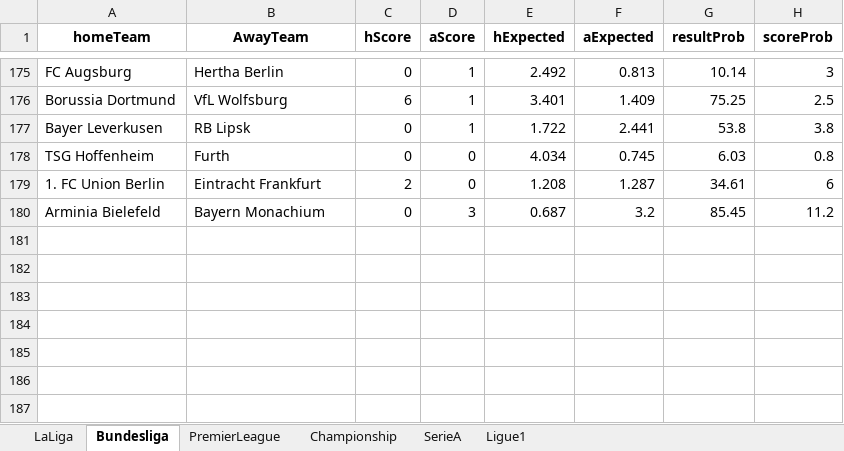
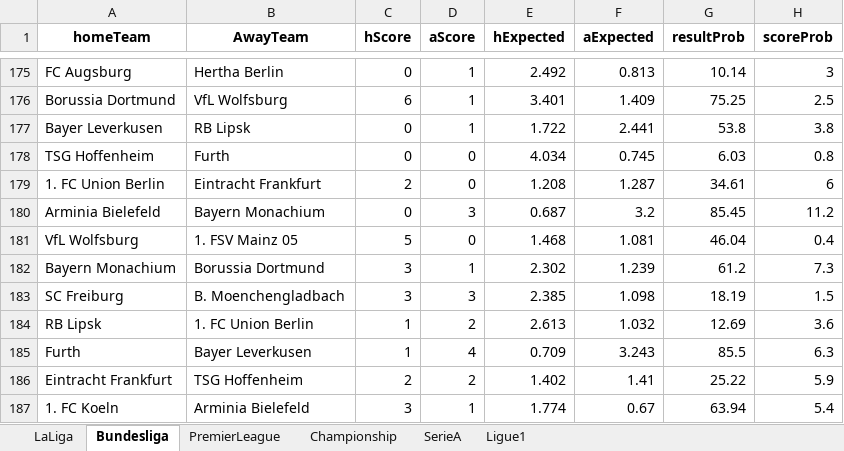
Before and after one commit to sewcio543/predictions, an Excel workbook: Analisis.xlsx, sheet Bundesliga, drawn as a sheet; only a part is shown, gaps mark what is left out; values as stored, in another font and other column widths than the file's, no borders; the diff names each change by its address in the sheet, - before the commit and + after, or states it on an @@ line.

```diff
--- a/Analisis.xlsx (sheet Bundesliga)
+++ b/Analisis.xlsx (sheet Bundesliga)
+row 181: VfL Wolfsburg | 1. FSV Mainz 05 | 5 | 0 | 1.468 | 1.081 | 46.04 | 0.4
+row 182: Bayern Monachium | Borussia Dortmund | 3 | 1 | 2.302 | 1.239 | 61.2 | 7.3
+row 183: SC Freiburg | B. Moenchengladbach | 3 | 3 | 2.385 | 1.098 | 18.19 | 1.5
+row 184: RB Lipsk | 1. FC Union Berlin | 1 | 2 | 2.613 | 1.032 | 12.69 | 3.6
+row 185: Furth | Bayer Leverkusen | 1 | 4 | 0.709 | 3.243 | 85.5 | 6.3
+row 186: Eintracht Frankfurt | TSG Hoffenheim | 2 | 2 | 1.402 | 1.41 | 25.22 | 5.9
+row 187: 1. FC Koeln | Arminia Bielefeld | 3 | 1 | 1.774 | 0.67 | 63.94 | 5.4
```
Also changed, not shown: sheet Championship, sheet PremierLeague, sheet SerieA, sheet Ligue1, database.xlsx, 10 other files.
